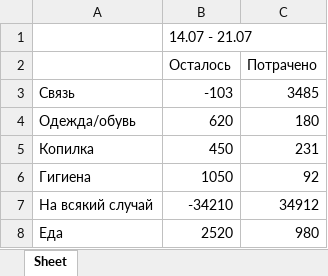
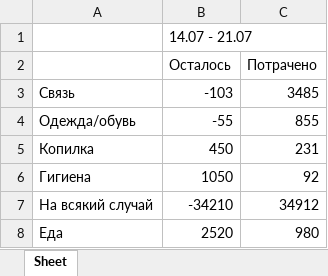
Before and after one commit to eugenia-vel/finance, an Excel workbook: document.xlsx, sheet Sheet, drawn as a sheet; values as stored, in another font and other column widths than the file's, no borders; the diff names each change by its address in the sheet, - before the commit and + after, or states it on an @@ line.

```diff
--- a/document.xlsx (sheet Sheet)
+++ b/document.xlsx (sheet Sheet)
-B4 (Осталось): 620
+B4 (Осталось): -55
-C4 (Потрачено): 180
+C4 (Потрачено): 855
```
Also changed, not shown: 4 other files.
